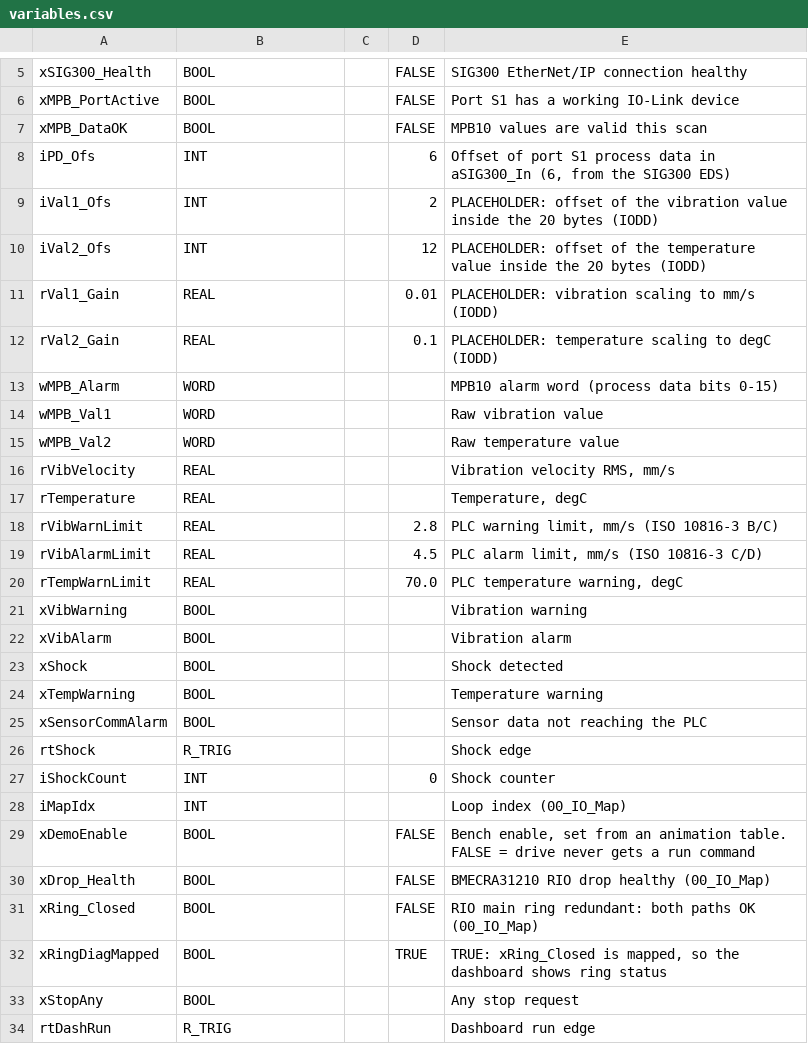
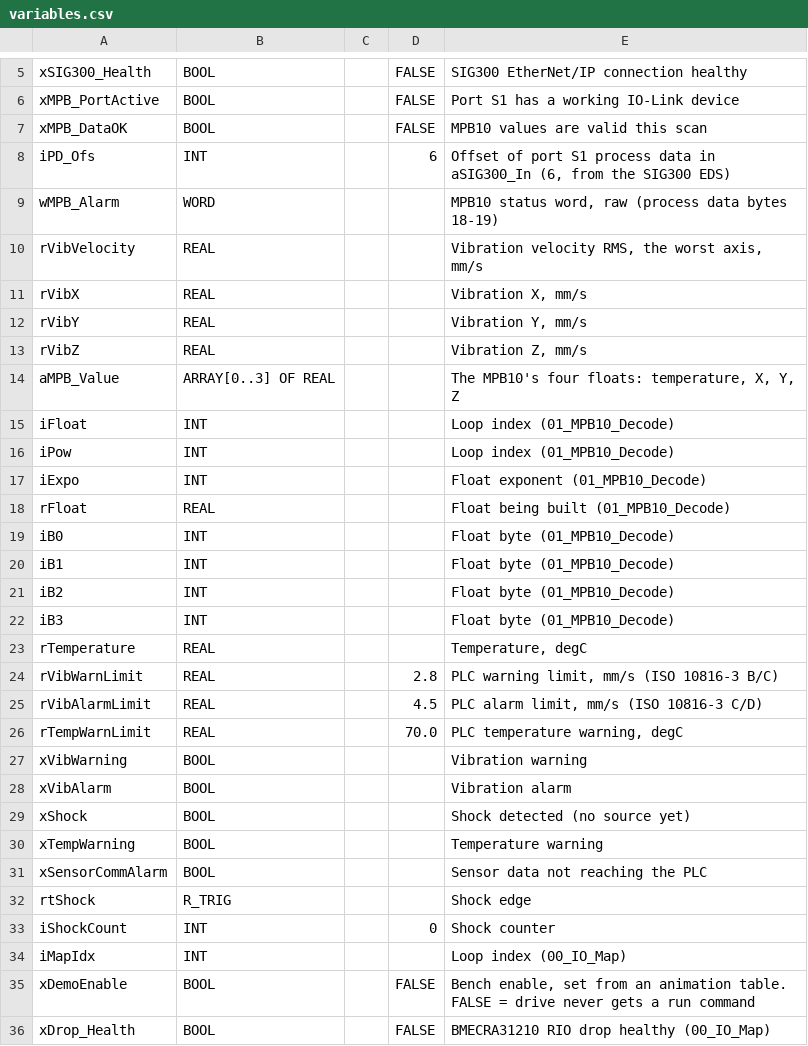
Before and after one commit to Efem-code/m580-mpb10-fiber-demo, a CSV file: control-expert/variables.csv, drawn as a sheet; only a part is shown, gaps mark what is left out; the shorter side is filled out with more unchanged rows.

```diff
--- a/control-expert/variables.csv
+++ b/control-expert/variables.csv
@@ -8,10 +8,16 @@ xMPB_DataOK;BOOL;;FALSE;MPB10 values are valid this scan
 iPD_Ofs;INT;;6;Offset of port S1 process data in aSIG300_In (6, from the SIG300 EDS)
-iVal1_Ofs;INT;;2;PLACEHOLDER: offset of the vibration value inside the 20 bytes (IODD)
-iVal2_Ofs;INT;;12;PLACEHOLDER: offset of the temperature value inside the 20 bytes (IODD)
-rVal1_Gain;REAL;;0.01;PLACEHOLDER: vibration scaling to mm/s (IODD)
-rVal2_Gain;REAL;;0.1;PLACEHOLDER: temperature scaling to degC (IODD)
-wMPB_Alarm;WORD;;;MPB10 alarm word (process data bits 0-15)
-wMPB_Val1;WORD;;;Raw vibration value
-wMPB_Val2;WORD;;;Raw temperature value
-rVibVelocity;REAL;;;Vibration velocity RMS, mm/s
+wMPB_Alarm;WORD;;;MPB10 status word, raw (process data bytes 18-19)
+rVibVelocity;REAL;;;Vibration velocity RMS, the worst axis, mm/s
+rVibX;REAL;;;Vibration X, mm/s
+rVibY;REAL;;;Vibration Y, mm/s
+rVibZ;REAL;;;Vibration Z, mm/s
+aMPB_Value;ARRAY[0..3] OF REAL;;;The MPB10's four floats: temperature, X, Y, Z
+iFloat;INT;;;Loop index (01_MPB10_Decode)
+iPow;INT;;;Loop index (01_MPB10_Decode)
+iExpo;INT;;;Float exponent (01_MPB10_Decode)
+rFloat;REAL;;;Float being built (01_MPB10_Decode)
+iB0;INT;;;Float byte (01_MPB10_Decode)
+iB1;INT;;;Float byte (01_MPB10_Decode)
+iB2;INT;;;Float byte (01_MPB10_Decode)
+iB3;INT;;;Float byte (01_MPB10_Decode)
 rTemperature;REAL;;;Temperature, degC
@@ -22,3 +28,3 @@ xVibWarning;BOOL;;;Vibration warning
 xVibAlarm;BOOL;;;Vibration alarm
-xShock;BOOL;;;Shock detected
+xShock;BOOL;;;Shock detected (no source yet)
 xTempWarning;BOOL;;;Temperature warning
```
Also changed, not shown: 7 other files.
